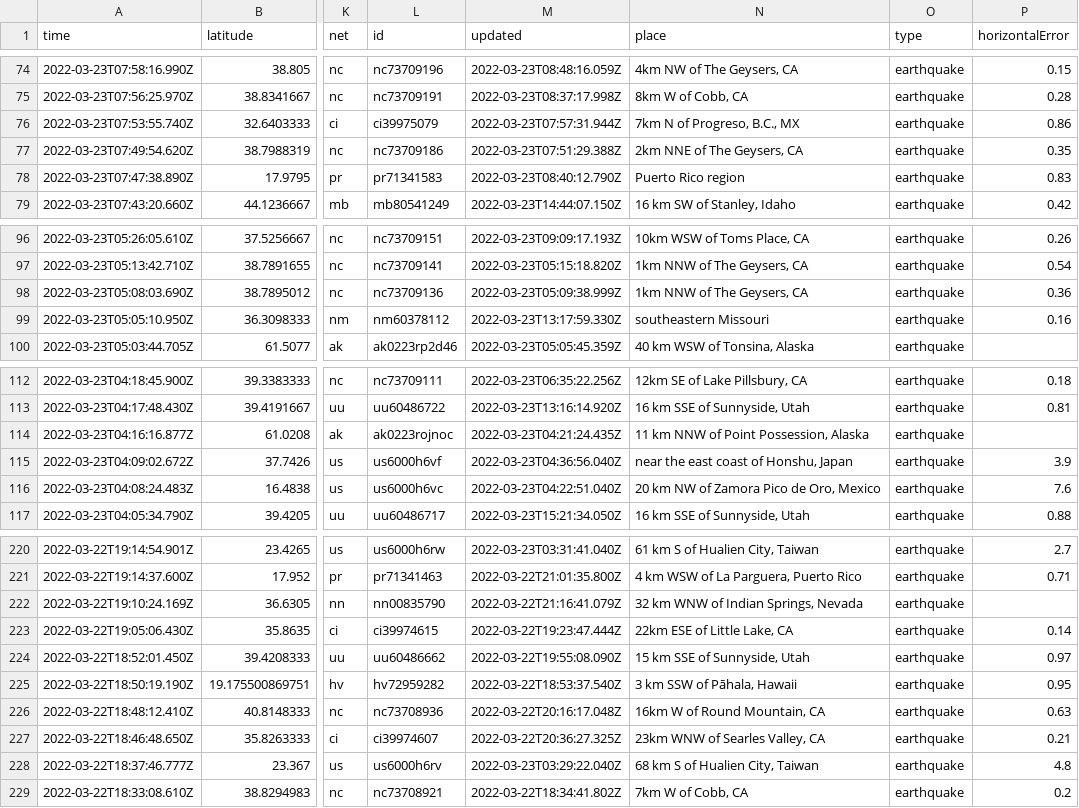
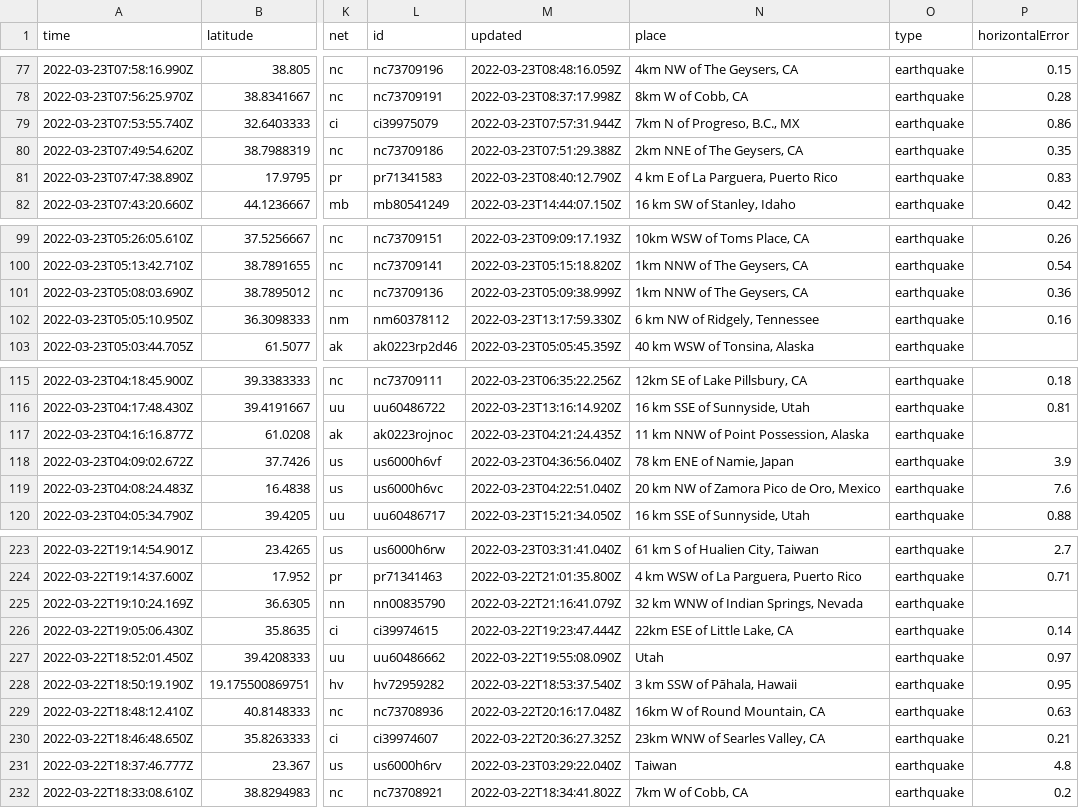
Before and after one commit to pbock/nicar22-github-actions, a CSV file: usgs_current.csv, drawn as a sheet; only a part is shown, gaps mark what is left out; addresses are those after the commit; the diff covers the shown part only; the diff names each change by its address in the sheet, - before the commit and + after, or states it on an @@ line.

```diff
--- a/usgs_current.csv
+++ b/usgs_current.csv
-N81 (place): Puerto Rico region
+N81 (place): 4 km E of La Parguera, Puerto Rico
-N102 (place): southeastern Missouri
+N102 (place): 6 km NW of Ridgely, Tennessee
-N118 (place): near the east coast of Honshu, Japan
+N118 (place): 78 km ENE of Namie, Japan
-N227 (place): 15 km SSE of Sunnyside, Utah
+N227 (place): Utah
-N231 (place): 68 km S of Hualien City, Taiwan
+N231 (place): Taiwan
```
Also changed, not shown: 5 added rows, 2 removed rows and 5 edited cells elsewhere in this file, usgs_main.csv.
